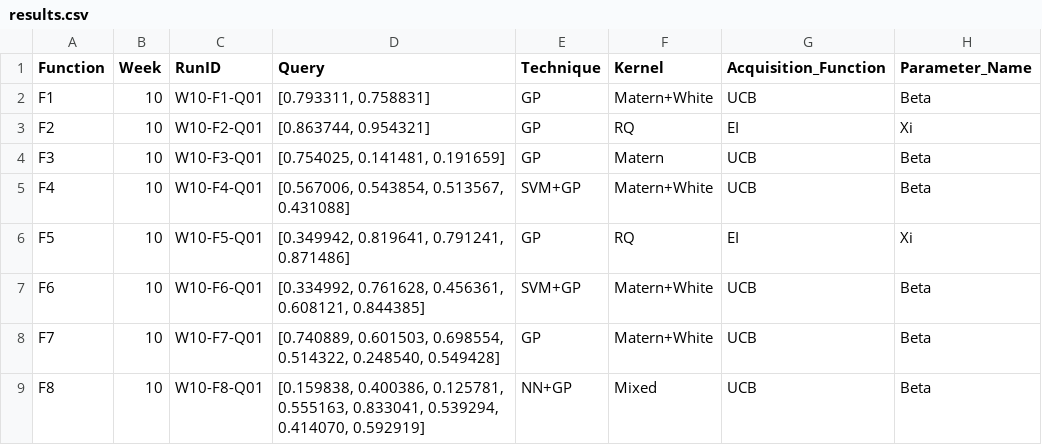
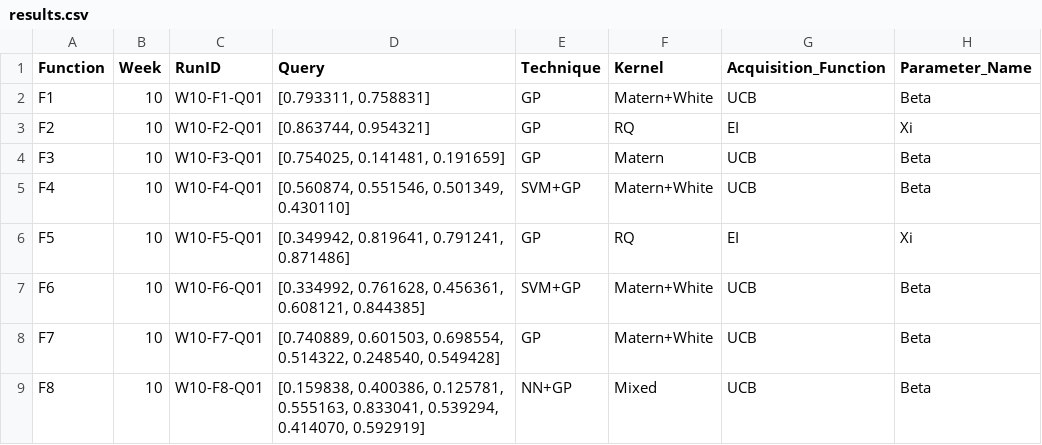
Before and after one commit to CaliforniaT/Tassos308, a CSV file: results/weekly_submissions/week_10/results.csv, drawn as a sheet; only a part is shown; the diff names each change by its address in the sheet, - before the commit and + after, or states it on an @@ line.

```diff
--- a/results/weekly_submissions/week_10/results.csv
+++ b/results/weekly_submissions/week_10/results.csv
-D5 (Query): [0.567006, 0.543854, 0.513567, 0.431088]
+D5 (Query): [0.560874, 0.551546, 0.501349, 0.430110]
```
Also changed, not shown: results/weekly_submissions/week_10/queries.csv, results/weekly_submissions/week_11/queries.csv, 17 other files.
